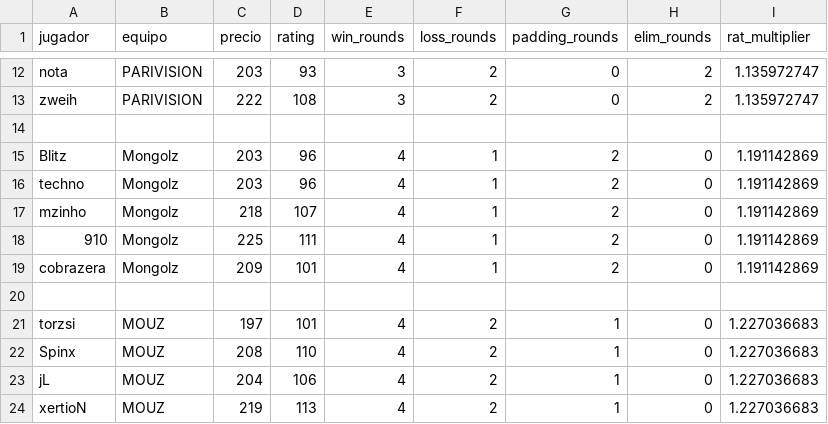
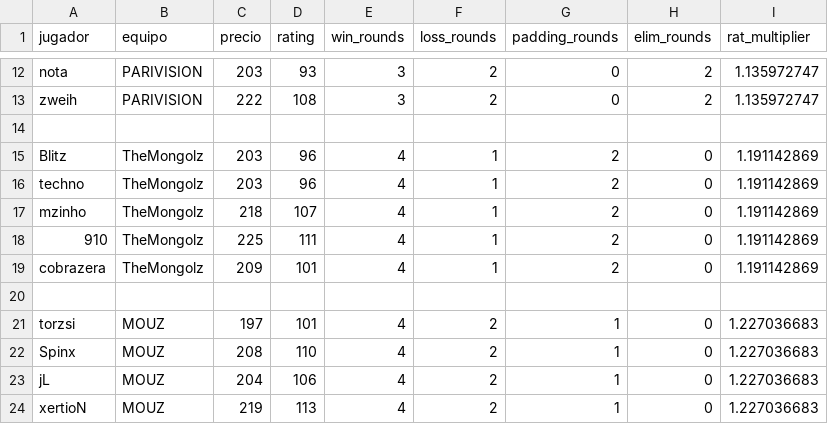
Before and after one commit to ecornejog/fantasy, a CSV file: backup_jugadores.csv, drawn as a sheet; only a part is shown, gaps mark what is left out.

Commit message:
changed the name of the mongolz to make easier complete the excel

```diff
--- a/backup_jugadores.csv
+++ b/backup_jugadores.csv
@@ -14,7 +14,7 @@ zweih,PARIVISION,222,108,3,2,0,2,1.135972747
 
-Blitz,Mongolz,203,96,4,1,2,0,1.191142869
-techno,Mongolz,203,96,4,1,2,0,1.191142869
-mzinho,Mongolz,218,107,4,1,2,0,1.191142869
-910,Mongolz,225,111,4,1,2,0,1.191142869
-cobrazera,Mongolz,209,101,4,1,2,0,1.191142869
+Blitz,TheMongolz,203,96,4,1,2,0,1.191142869
+techno,TheMongolz,203,96,4,1,2,0,1.191142869
+mzinho,TheMongolz,218,107,4,1,2,0,1.191142869
+910,TheMongolz,225,111,4,1,2,0,1.191142869
+cobrazera,TheMongolz,209,101,4,1,2,0,1.191142869
 
```
